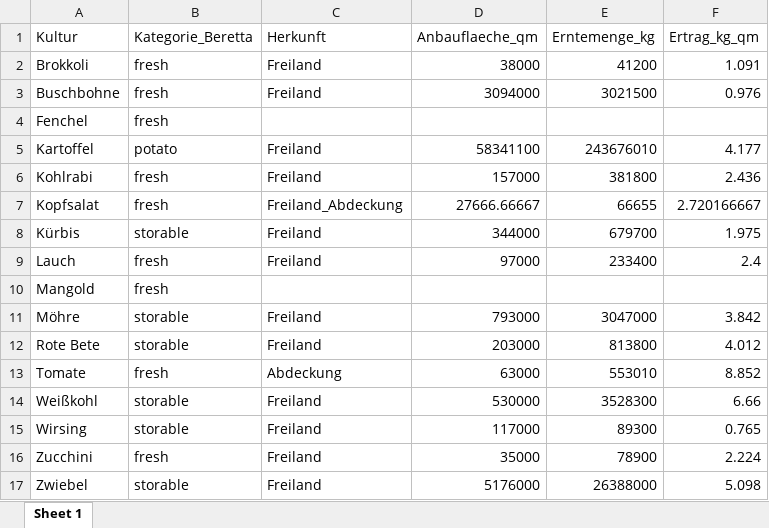
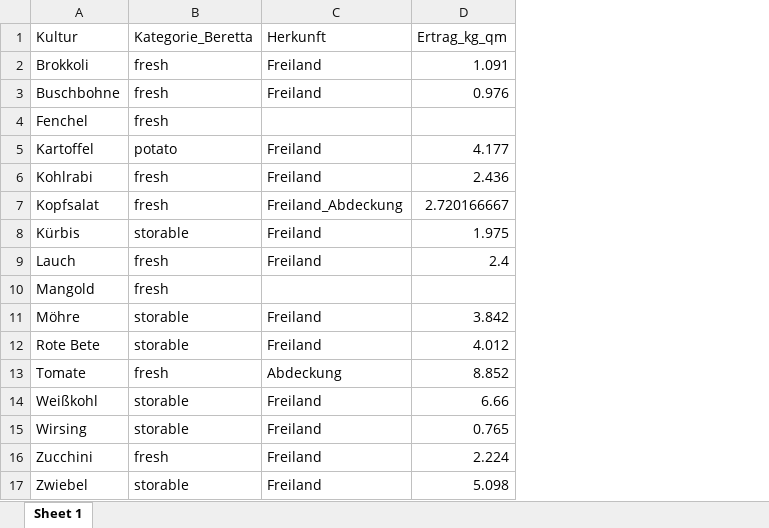
Before and after one commit to legli/LeVe_Solawi, an Excel workbook: Data/conventional_production.xlsx, sheet Sheet 1, drawn as a sheet; values as stored, in another font and other column widths than the file's, no borders; the diff names each change by its address in the sheet, - before the commit and + after, or states it on an @@ line.

Commit message:
data cleaning

```diff
--- a/Data/conventional_production.xlsx (sheet Sheet 1)
+++ b/Data/conventional_production.xlsx (sheet Sheet 1)
-column D (Anbauflaeche_qm), rows 2-17: 38000 | 3094000 |  | 58341100 | 157000 | 27666.66667 | 344000 | 97000 |  | 793000 | 203000 | 63000 | 530000 | 117000 | 35000 | 5176000
-column E (Erntemenge_kg), rows 2-17: 41200 | 3021500 |  | 243676010 | 381800 | 66655 | 679700 | 233400 |  | 3047000 | 813800 | 553010 | 3528300 | 89300 | 78900 | 26388000
```
